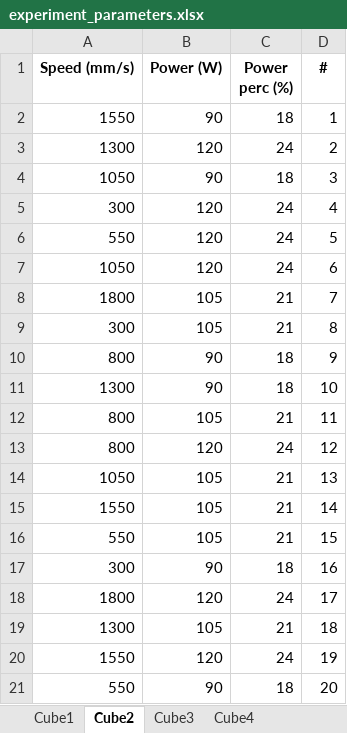
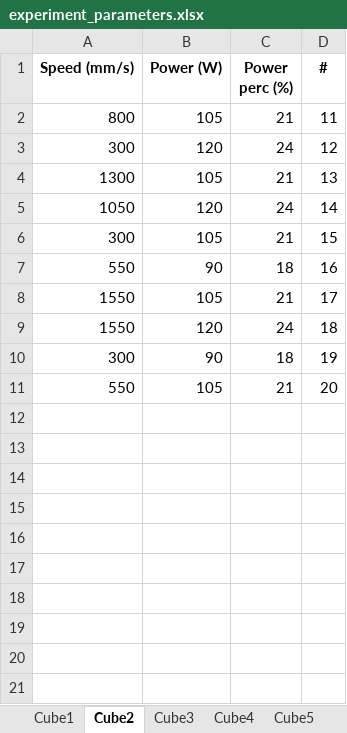
Before and after one commit to GiulioMa/LPBF-SmartAM-Optical-Data, an Excel workbook: experiment_parameters.xlsx, sheet Cube2, drawn as a sheet; values as stored, in another font and other column widths than the file's, no borders; removed rows and columns are numbered as before the commit, all else as after; the diff names each change by its address in the sheet, - before the commit and + after, or states it on an @@ line.

```diff
--- a/experiment_parameters.xlsx (sheet Cube2)
+++ b/experiment_parameters.xlsx (sheet Cube2)
+sheet tab: Cube5
-row 2: 1550 | 90 | 18 | 1
-row 3: 1300 | 120 | 24 | 2
-row 4: 1050 | 90 | 18 | 3
-row 5: 300 | 120 | 24 | 4
-row 6: 550 | 120 | 24 | 5
-row 7: 1050 | 120 | 24 | 6
-row 8: 1800 | 105 | 21 | 7
-row 9: 300 | 105 | 21 | 8
-row 10: 800 | 90 | 18 | 9
-row 11: 1300 | 90 | 18 | 10
-A3 (Speed (mm/s)): 800
+A3 (Speed (mm/s)): 300
-A4 (Speed (mm/s)): 1050
+A4 (Speed (mm/s)): 1300
-row 15: 1550 | 105 | 21 | 14
+row 5: 1050 | 120 | 24 | 14
-A6 (Speed (mm/s)): 550
+A6 (Speed (mm/s)): 300
-A7 (Speed (mm/s)): 300
+A7 (Speed (mm/s)): 550
-row 18: 1800 | 120 | 24 | 17
-A8 (Speed (mm/s)): 1300
+A8 (Speed (mm/s)): 1550
-D8 (#): 18
+D8 (#): 17
-D9 (#): 19
+D9 (#): 18
+row 10: 300 | 90 | 18 | 19
-B11 (Power (W)): 90
+B11 (Power (W)): 105
-C11 (Power perc (%)): 18
+C11 (Power perc (%)): 21
```
Also changed, not shown: sheet Cube4, sheet Cube3, sheet Cube1, other sheet tabs, 2 other files.
